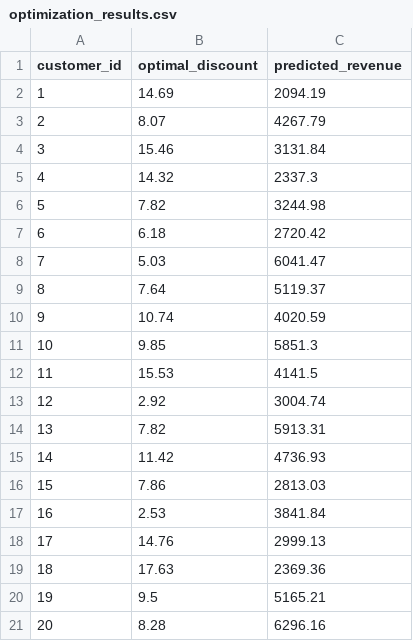
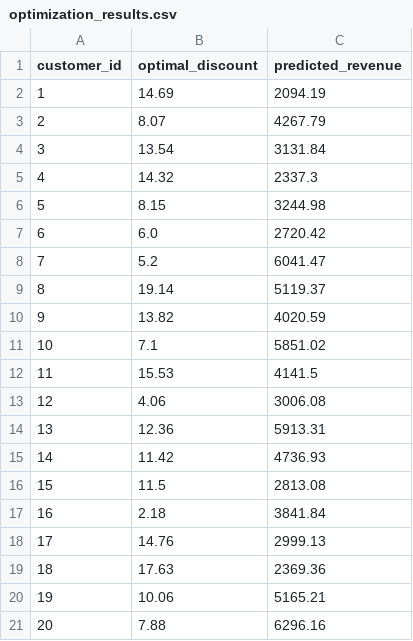
Before and after one commit to priyanshi-sahu05/EconoCausal, a CSV file: data/optimization_results.csv, drawn as a sheet.

Commit message:
Validate optimal discount allocation

```diff
--- a/data/optimization_results.csv
+++ b/data/optimization_results.csv
@@ -3,19 +3,19 @@ customer_id,optimal_discount,predicted_revenue
 2,8.07,4267.79
-3,15.46,3131.84
+3,13.54,3131.84
 4,14.32,2337.3
-5,7.82,3244.98
-6,6.18,2720.42
-7,5.03,6041.47
-8,7.64,5119.37
-9,10.74,4020.59
-10,9.85,5851.3
+5,8.15,3244.98
+6,6.0,2720.42
+7,5.2,6041.47
+8,19.14,5119.37
+9,13.82,4020.59
+10,7.1,5851.02
 11,15.53,4141.5
-12,2.92,3004.74
-13,7.82,5913.31
+12,4.06,3006.08
+13,12.36,5913.31
 14,11.42,4736.93
-15,7.86,2813.03
-16,2.53,3841.84
+15,11.5,2813.08
+16,2.18,3841.84
 17,14.76,2999.13
 18,17.63,2369.36
-19,9.5,5165.21
-20,8.28,6296.16
+19,10.06,5165.21
+20,7.88,6296.16
```
Also changed, not shown: 4 other files.
